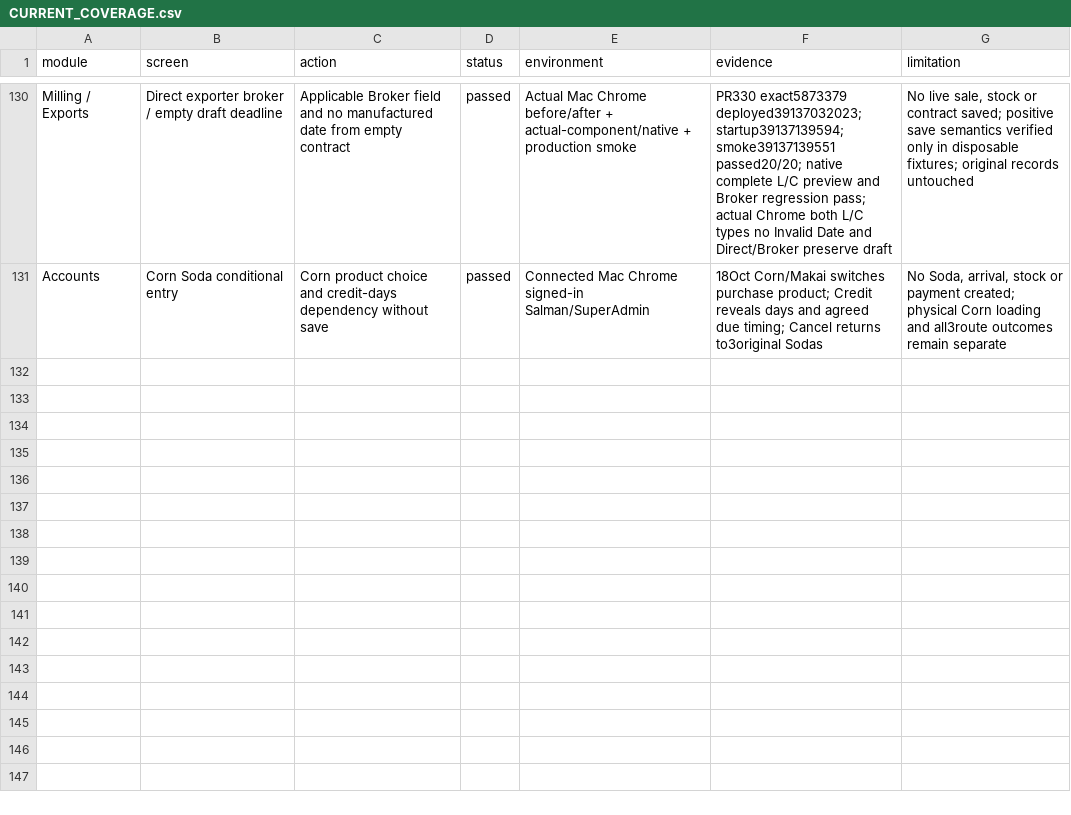
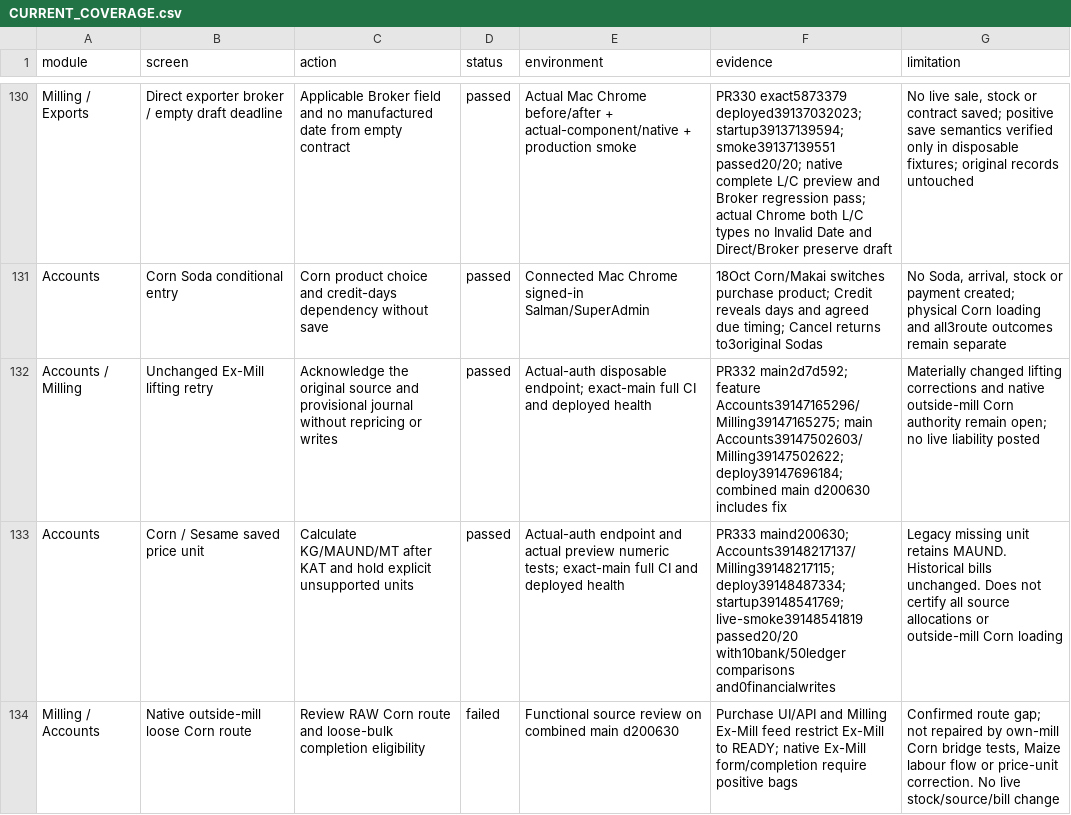
Before and after one commit to salpiracha-cmyk/transtarde, a CSV file: docs/reviews/software-audit-2026-10-16/CURRENT_COVERAGE.csv, drawn as a sheet; only a part is shown, gaps mark what is left out.

Commit message:
Record resumed audit releases and outstanding Corn route gates

```diff
--- a/docs/reviews/software-audit-2026-10-16/CURRENT_COVERAGE.csv
+++ b/docs/reviews/software-audit-2026-10-16/CURRENT_COVERAGE.csv
@@ -131 +131,4 @@ Milling / Exports,Direct exporter broker / empty draft deadline,Applicable Broke
 Accounts,Corn Soda conditional entry,Corn product choice and credit-days dependency without save,passed,Connected Mac Chrome signed-in Salman/SuperAdmin,18Oct Corn/Makai switches purchase product; Credit reveals days and agreed due timing; Cancel returns to3original Sodas,"No Soda, arrival, stock or payment created; physical Corn loading and all3route outcomes remain separate"
+Accounts / Milling,Unchanged Ex-Mill lifting retry,Acknowledge the original source and provisional journal without repricing or writes,passed,Actual-auth disposable endpoint; exact-main full CI and deployed health,PR332 main2d7d592; feature Accounts39147165296/Milling39147165275; main Accounts39147502603/Milling39147502622; deploy39147696184; combined main d200630 includes fix,Materially changed lifting corrections and native outside-mill Corn authority remain open; no live liability posted
+Accounts,Corn / Sesame saved price unit,Calculate KG/MAUND/MT after KAT and hold explicit unsupported units,passed,Actual-auth endpoint and actual preview numeric tests; exact-main full CI and deployed health,PR333 maind200630; Accounts39148217137/Milling39148217115; deploy39148487334; startup39148541769; live-smoke39148541819 passed20/20 with10bank/50ledger comparisons and0financialwrites,Legacy missing unit retains MAUND. Historical bills unchanged. Does not certify all source allocations or outside-mill Corn loading
+Milling / Accounts,Native outside-mill loose Corn route,Review RAW Corn route and loose-bulk completion eligibility,failed,Functional source review on combined main d200630,Purchase UI/API and Milling Ex-Mill feed restrict Ex-Mill to READY; native Ex-Mill form/completion require positive bags,"Confirmed route gap; not repaired by own-mill Corn bridge tests, Maize labour flow or price-unit correction. No live stock/source/bill change"
```
Also changed, not shown: 1 other file.
